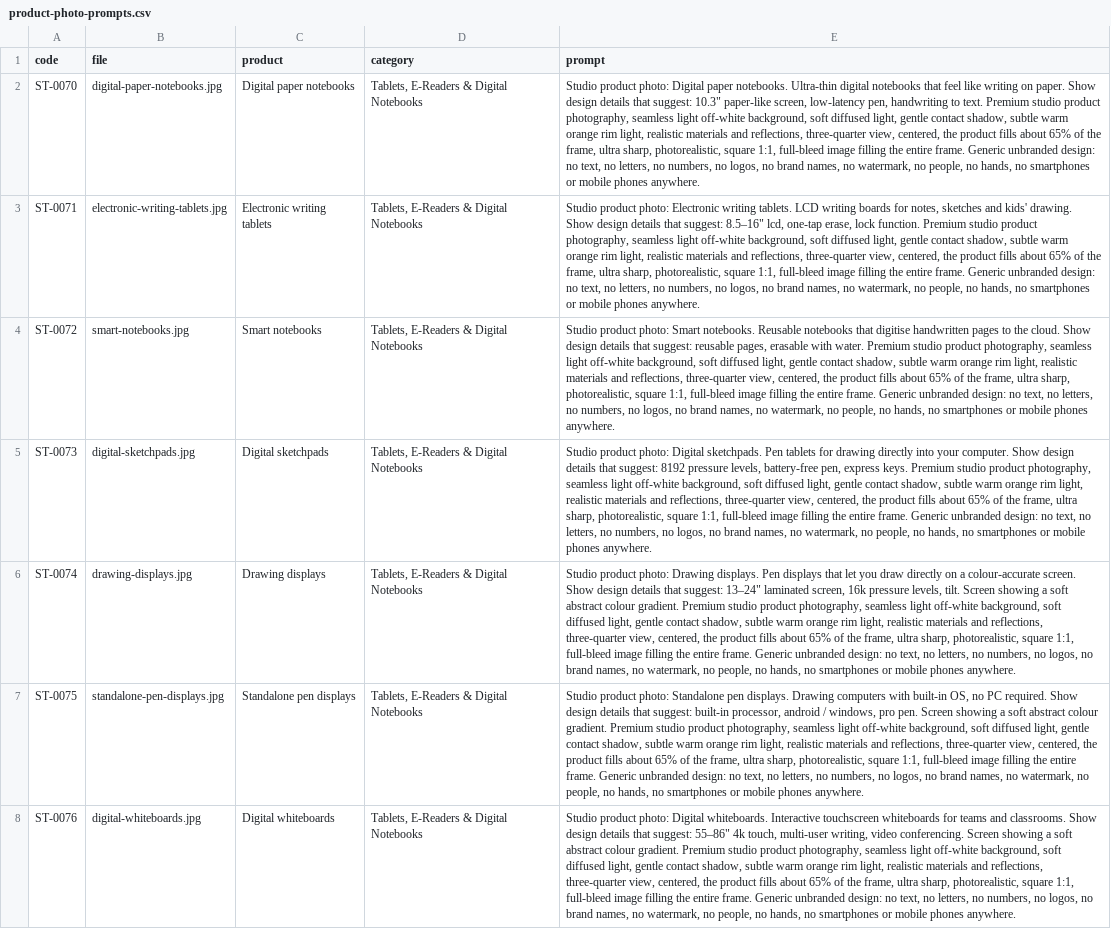
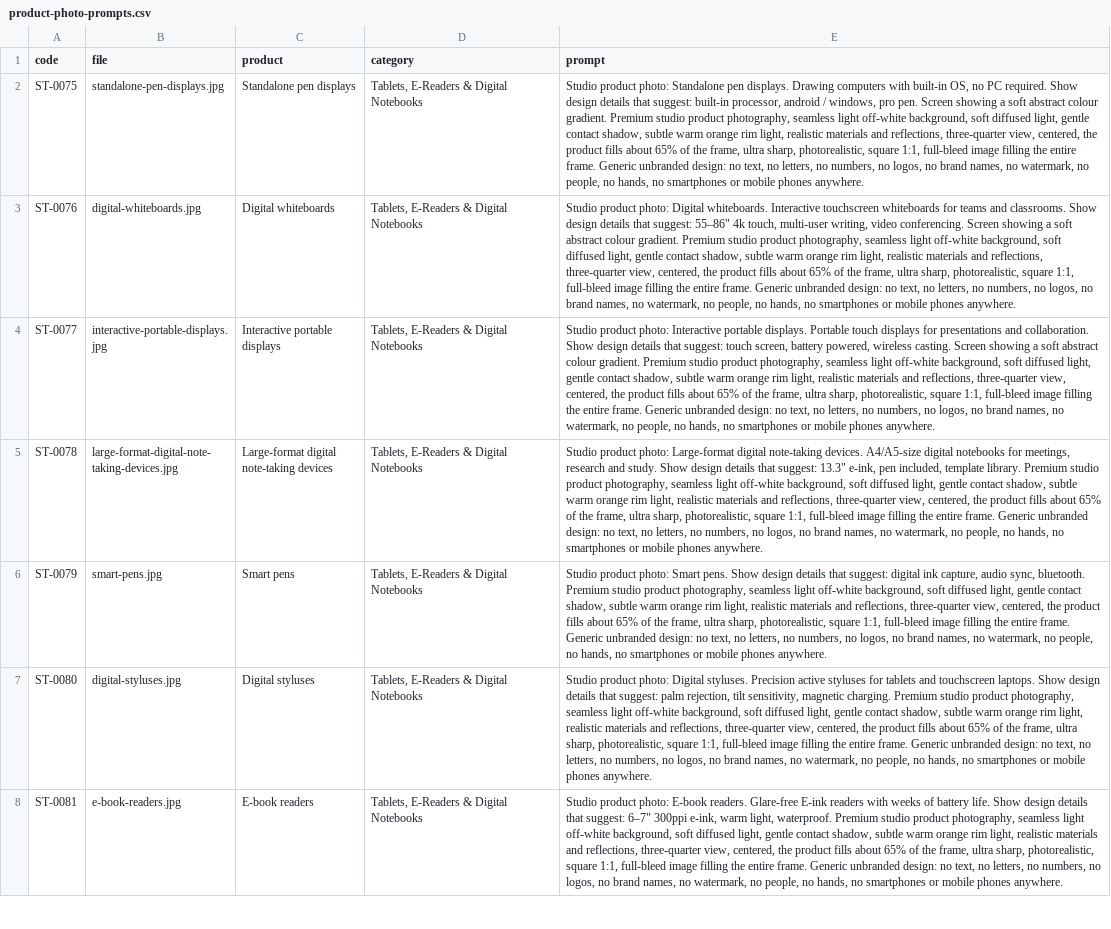
Before and after one commit to tahoor302-cloud/sikandartech, a CSV file: sikandartech/product-photo-prompts.csv, drawn as a sheet; only a part is shown; the shorter side is filled out with more unchanged rows; the diff names each change by its address in the sheet, - before the commit and + after, or states it on an @@ line.

```diff
--- a/sikandartech/product-photo-prompts.csv
+++ b/sikandartech/product-photo-prompts.csv
-row 2: ST-0070 | digital-paper-notebooks.jpg | Digital paper notebooks | Tablets, E-Readers & Digital Notebooks | Studio product photo: Digital paper notebooks. Ultra-thin digital notebooks that feel like writing on paper. Show design details that suggest: 10.3" paper-like screen, low-latency pen, handwriting to text. Premium studio product photography, seamless light off-white background, soft diffused light, gentle contact shadow, subtle warm orange rim light, realistic materials and reflections, three-quarter view, centered, the product fills about 65% of the frame, ultra sharp, photorealistic, square 1:1, full-bleed image filling the entire frame. Generic unbranded design: no text, no letters, no numbers, no logos, no brand names, no watermark, no people, no hands, no smartphones or mobile phones anywhere.
-row 3: ST-0071 | electronic-writing-tablets.jpg | Electronic writing tablets | Tablets, E-Readers & Digital Notebooks | Studio product photo: Electronic writing tablets. LCD writing boards for notes, sketches and kids' drawing. Show design details that suggest: 8.5–16" lcd, one-tap erase, lock function. Premium studio product photography, seamless light off-white background, soft diffused light, gentle contact shadow, subtle warm orange rim light, realistic materials and reflections, three-quarter view, centered, the product fills about 65% of the frame, ultra sharp, photorealistic, square 1:1, full-bleed image filling the entire frame. Generic unbranded design: no text, no letters, no numbers, no logos, no brand names, no watermark, no people, no hands, no smartphones or mobile phones anywhere.
-row 4: ST-0072 | smart-notebooks.jpg | Smart notebooks | Tablets, E-Readers & Digital Notebooks | Studio product photo: Smart notebooks. Reusable notebooks that digitise handwritten pages to the cloud. Show design details that suggest: reusable pages, erasable with water. Premium studio product photography, seamless light off-white background, soft diffused light, gentle contact shadow, subtle warm orange rim light, realistic materials and reflections, three-quarter view, centered, the product fills about 65% of the frame, ultra sharp, photorealistic, square 1:1, full-bleed image filling the entire frame. Generic unbranded design: no text, no letters, no numbers, no logos, no brand names, no watermark, no people, no hands, no smartphones or mobile phones anywhere.
-row 5: ST-0073 | digital-sketchpads.jpg | Digital sketchpads | Tablets, E-Readers & Digital Notebooks | Studio product photo: Digital sketchpads. Pen tablets for drawing directly into your computer. Show design details that suggest: 8192 pressure levels, battery-free pen, express keys. Premium studio product photography, seamless light off-white background, soft diffused light, gentle contact shadow, subtle warm orange rim light, realistic materials and reflections, three-quarter view, centered, the product fills about 65% of the frame, ultra sharp, photorealistic, square 1:1, full-bleed image filling the entire frame. Generic unbranded design: no text, no letters, no numbers, no logos, no brand names, no watermark, no people, no hands, no smartphones or mobile phones anywhere.
-row 6: ST-0074 | drawing-displays.jpg | Drawing displays | Tablets, E-Readers & Digital Notebooks | Studio product photo: Drawing displays. Pen displays that let you draw directly on a colour-accurate screen. Show design details that suggest: 13–24" laminated screen, 16k pressure levels, tilt. Screen showing a soft abstract colour gradient. Premium studio product photography, seamless light off-white background, soft diffused light, gentle contact shadow, subtle warm orange rim light, realistic materials and reflections, three-quarter view, centered, the product fills about 65% of the frame, ultra sharp, photorealistic, square 1:1, full-bleed image filling the entire frame. Generic unbranded design: no text, no letters, no numbers, no logos, no brand names, no watermark, no people, no hands, no smartphones or mobile phones anywhere.
```
Also changed, not shown: 7 other files.
